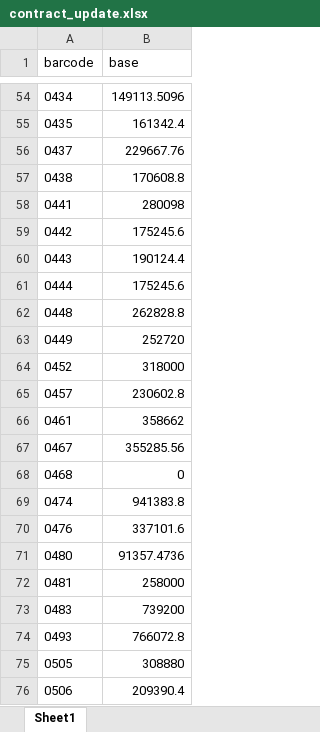
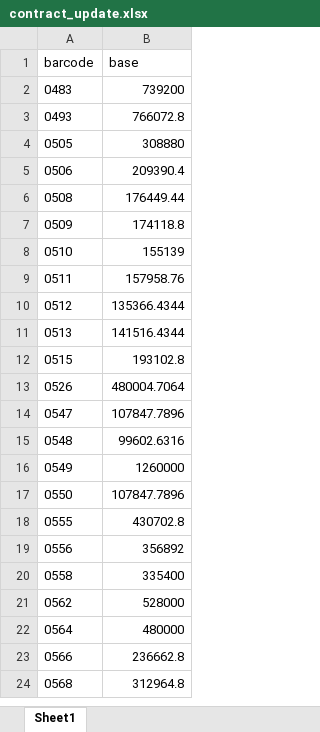
Before and after one commit to rba-odoo/for-hfn-projects, an Excel workbook: contract_update.xlsx, sheet Sheet1, drawn as a sheet; only a part is shown, gaps mark what is left out; the shorter side is filled out with more unchanged rows; values as stored, in another font and other column widths than the file's, no borders; the diff covers the shown part only; the diff names each change by its address in the sheet, - before the commit and + after, or states it on an @@ line.

Commit message:
Add files via upload

```diff
--- a/contract_update.xlsx (sheet Sheet1)
+++ b/contract_update.xlsx (sheet Sheet1)
-row 54: 0434 | 149113.5096
-row 55: 0435 | 161342.4
-row 56: 0437 | 229667.76
-row 57: 0438 | 170608.8
-row 58: 0441 | 280098
-row 59: 0442 | 175245.6
-row 60: 0443 | 190124.4
-row 61: 0444 | 175245.6
-row 62: 0448 | 262828.8
-row 63: 0449 | 252720
-row 64: 0452 | 318000
-row 65: 0457 | 230602.8
-row 66: 0461 | 358662
-row 67: 0467 | 355285.56
-row 68: 0468 | 0
-row 69: 0474 | 941383.8
-row 70: 0476 | 337101.6
-row 71: 0480 | 91357.4736
-row 72: 0481 | 258000
```
Also changed, not shown: 52 removed rows elsewhere in this sheet.
